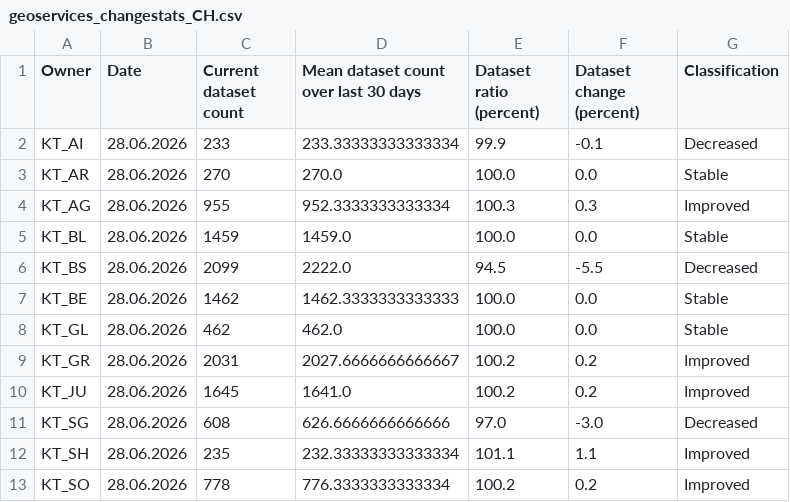
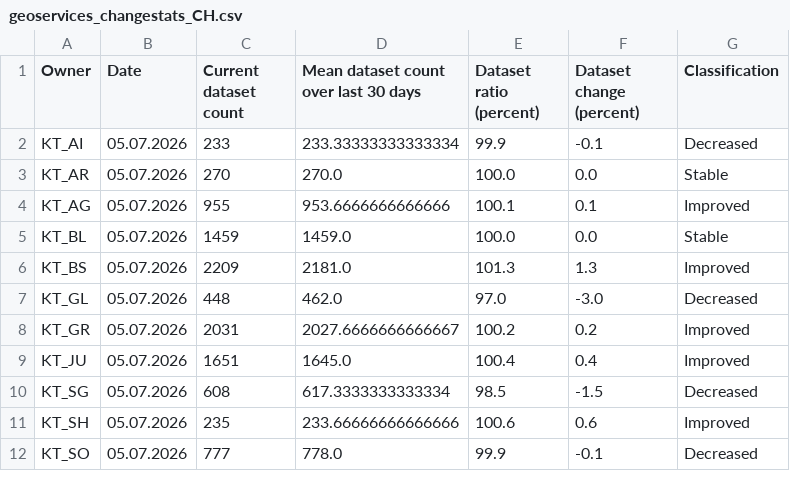
Before and after one commit to davidoesch/geoservice_harvester_poc, a CSV file: data/geoservices_changestats_CH.csv, drawn as a sheet; only a part is shown; the diff covers the shown part only.

Commit message:
Calculate change statistics

```diff
--- a/data/geoservices_changestats_CH.csv
+++ b/data/geoservices_changestats_CH.csv
@@ -1,13 +1,12 @@
 Owner,Date,Current dataset count,Mean dataset count over last 30 days,Dataset ratio (percent),Dataset change (percent),Classification
-KT_AI,28.06.2026,233,233.33333333333334,99.9,-0.1,Decreased
-KT_AR,28.06.2026,270,270.0,100.0,0.0,Stable
-KT_AG,28.06.2026,955,952.3333333333334,100.3,0.3,Improved
-KT_BL,28.06.2026,1459,1459.0,100.0,0.0,Stable
-KT_BS,28.06.2026,2099,2222.0,94.5,-5.5,Decreased
-KT_BE,28.06.2026,1462,1462.3333333333333,100.0,0.0,Stable
-KT_GL,28.06.2026,462,462.0,100.0,0.0,Stable
-KT_GR,28.06.2026,2031,2027.6666666666667,100.2,0.2,Improved
-KT_JU,28.06.2026,1645,1641.0,100.2,0.2,Improved
-KT_SG,28.06.2026,608,626.6666666666666,97.0,-3.0,Decreased
-KT_SH,28.06.2026,235,232.33333333333334,101.1,1.1,Improved
-KT_SO,28.06.2026,778,776.3333333333334,100.2,0.2,Improved
+KT_AI,05.07.2026,233,233.33333333333334,99.9,-0.1,Decreased
+KT_AR,05.07.2026,270,270.0,100.0,0.0,Stable
+KT_AG,05.07.2026,955,953.6666666666666,100.1,0.1,Improved
+KT_BL,05.07.2026,1459,1459.0,100.0,0.0,Stable
+KT_BS,05.07.2026,2209,2181.0,101.3,1.3,Improved
+KT_GL,05.07.2026,448,462.0,97.0,-3.0,Decreased
+KT_GR,05.07.2026,2031,2027.6666666666667,100.2,0.2,Improved
+KT_JU,05.07.2026,1651,1645.0,100.4,0.4,Improved
+KT_SG,05.07.2026,608,617.3333333333334,98.5,-1.5,Decreased
+KT_SH,05.07.2026,235,233.66666666666666,100.6,0.6,Improved
+KT_SO,05.07.2026,777,778.0,99.9,-0.1,Decreased
```
Also changed, not shown: 41 edited cells elsewhere in this file.
